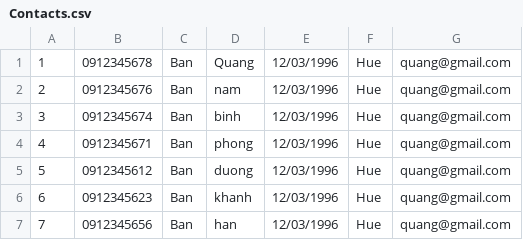
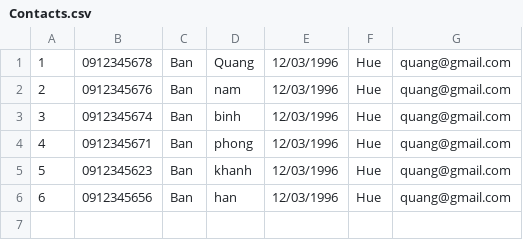
Before and after one commit to namtranqb/ADDNEWMODUNLE2, a CSV file: Advanced/QuanLyDanhBa/out/production/QuanLyDanhBa/Contacts.csv, drawn as a sheet; removed rows and columns are numbered as before the commit, all else as after; the diff names each change by its address in the sheet, - before the commit and + after, or states it on an @@ line.

```diff
--- a/Advanced/QuanLyDanhBa/out/production/QuanLyDanhBa/Contacts.csv
+++ b/Advanced/QuanLyDanhBa/out/production/QuanLyDanhBa/Contacts.csv
-row 5: 5 | 0912345612 | Ban | duong | 12/03/1996 | Hue | quang@gmail.com
@@ column A renumbered from row 5 down @@
```
Also changed, not shown: 16 other files.
